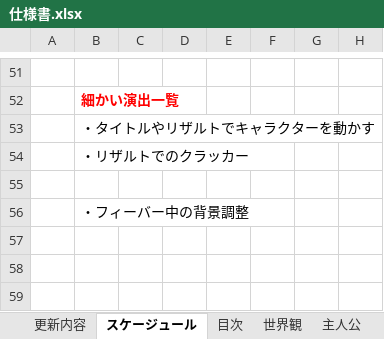
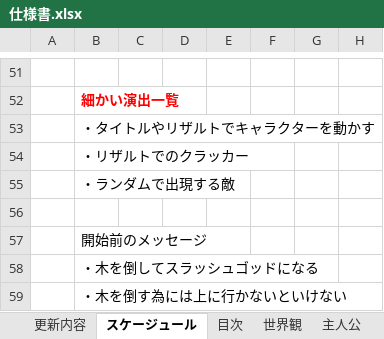
Before and after one commit to satoAFP/HkuokaGameContest2023, an Excel workbook: 2DHukuokaGameContest2023/仕様書.xlsx, sheet スケージュール, drawn as a sheet; only a part is shown, gaps mark what is left out; values as stored, in another font and other column widths than the file's, no borders; charts and pictures not drawn; addresses are those after the commit; the diff names each change by its address in the sheet, - before the commit and + after, or states it on an @@ line.

```diff
--- a/2DHukuokaGameContest2023/仕様書.xlsx (sheet スケージュール)
+++ b/2DHukuokaGameContest2023/仕様書.xlsx (sheet スケージュール)
+row 55:  | ・ランダムで出現する敵
-B57: ・フィーバー中の背景調整
+B57: 開始前のメッセージ
+row 58:  | ・木を倒してスラッシュゴッドになる
+row 59:  | ・木を倒す為には上に行かないといけない
```
Also changed, not shown: 3 other files.
